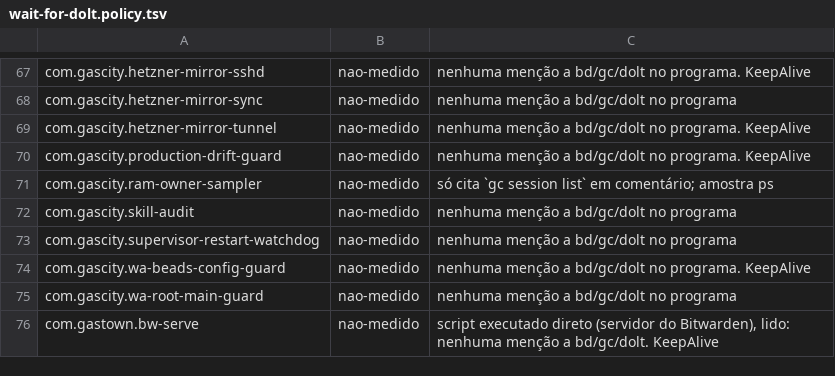
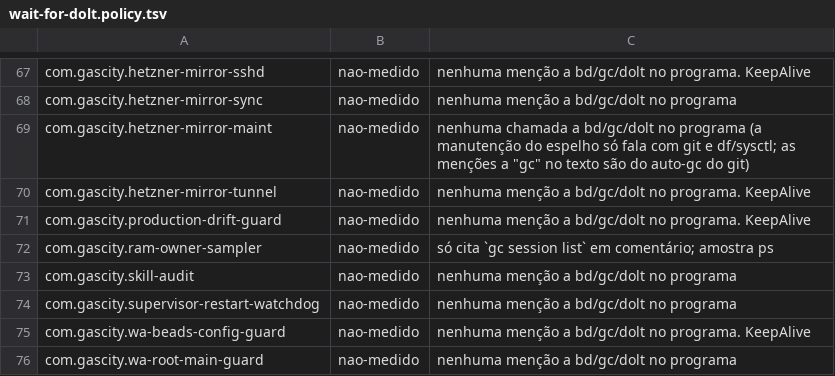
Before and after one commit to athosmartins/gastown, a TSV file: .gascity-gastown-hq/scripts/wait-for-dolt.policy.tsv, drawn as a sheet; only a part is shown, gaps mark what is left out; the shorter side is filled out with more unchanged rows; the diff names each change by its address in the sheet, - before the commit and + after, or states it on an @@ line.

```diff
--- a/.gascity-gastown-hq/scripts/wait-for-dolt.policy.tsv
+++ b/.gascity-gastown-hq/scripts/wait-for-dolt.policy.tsv
+row 69: com.gascity.hetzner-mirror-maint | nao-medido | nenhuma chamada a bd/gc/dolt no programa (a manutenção do espelho só fala com git e df/sysctl; as menções a "gc" no texto são do auto-gc do git)
```
Also changed, not shown: 5 other files.
